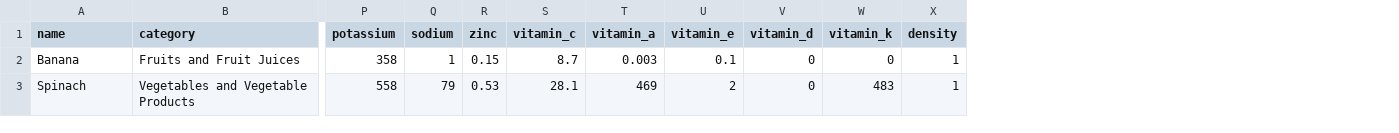
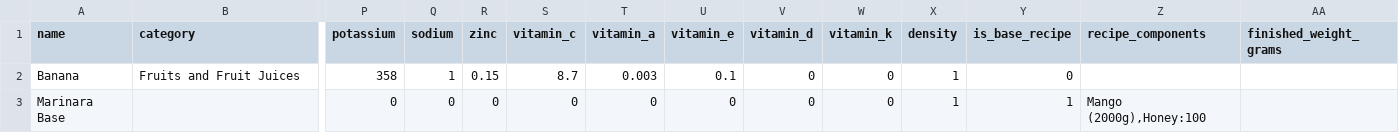
Before and after one commit to nasreenhsaif-eng/meal-craft, a CSV file: public/templates/ingredients-library-template.csv, drawn as a sheet; only a part is shown, gaps mark what is left out; removed rows and columns are numbered as before the commit, all else as after; rows hold the shown columns only; the diff names each change by its address in the sheet, - before the commit and + after, or states it on an @@ line.

```diff
--- a/public/templates/ingredients-library-template.csv
+++ b/public/templates/ingredients-library-template.csv
+column Y (is_base_recipe), row 2: 0
+column Z (recipe_components), empty
+column AA (finished_weight_grams), empty
-row 3: Spinach | Vegetables and Vegetable Products | 558 | 79 | 0.53 | 28.1 | 469 | 2 | 0 | 483 | 1
+row 3: Marinara Base |  | 0 | 0 | 0 | 0 | 0 | 0 | 0 | 0 | 1 | 1 | Mango (2000g),Honey:100
```
Also changed, not shown: public/templates/meal-craft-master-template.csv, 46 other files.
